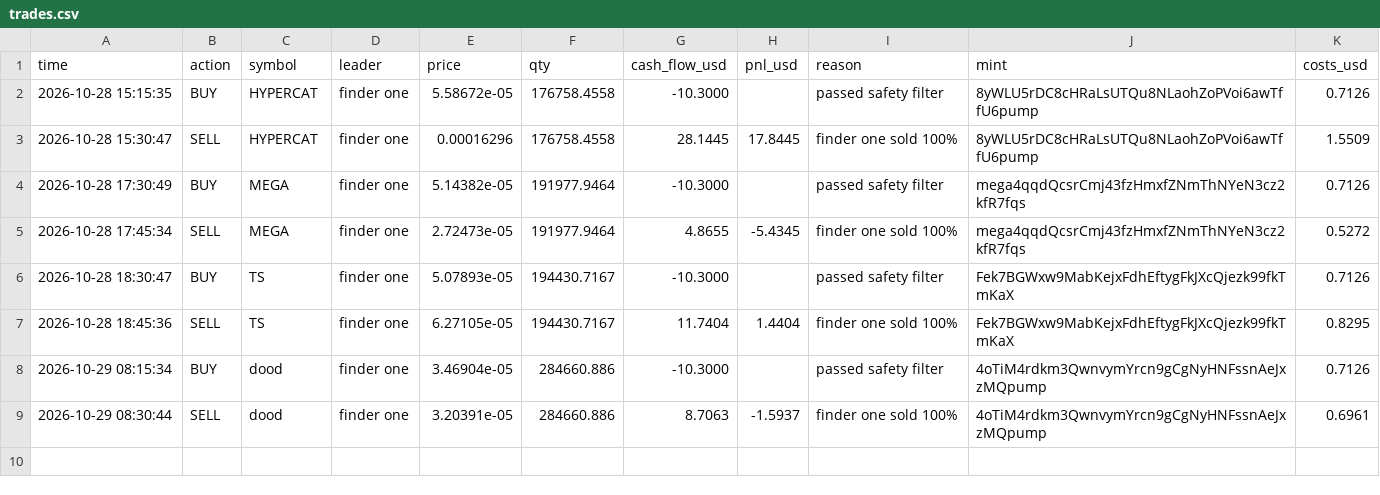
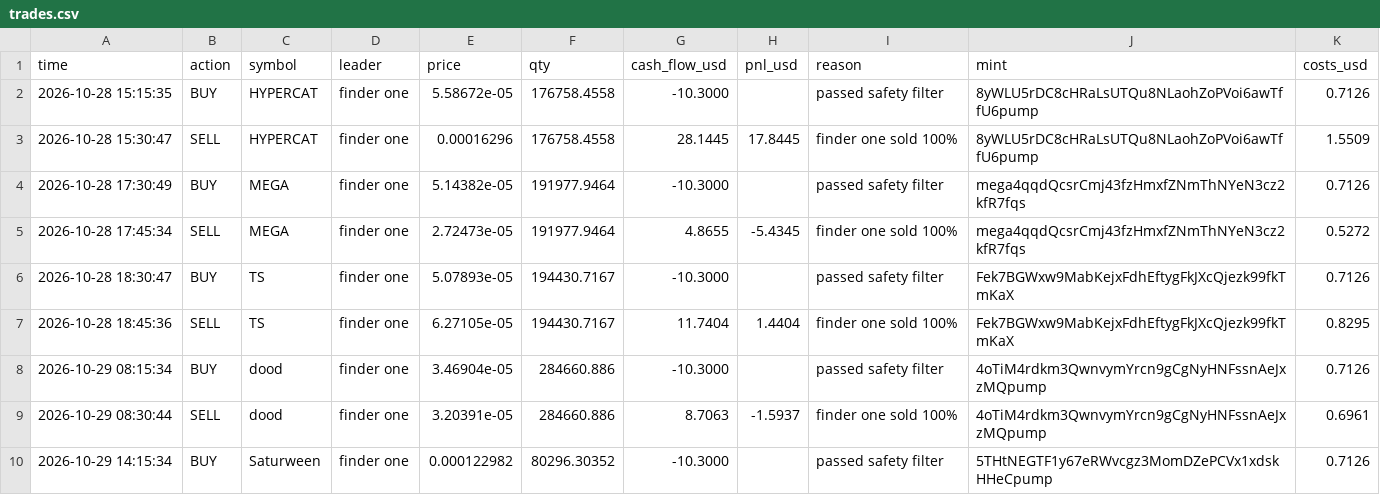
Before and after one commit to Just-in-ii/paper-desk, a CSV file: trades.csv, drawn as a sheet; the diff names each change by its address in the sheet, - before the commit and + after, or states it on an @@ line.

```diff
--- a/trades.csv
+++ b/trades.csv
+row 10: 2026-10-29 14:15:34 | BUY | Saturween | finder one | 0.000122982 | 80296.30352 | -10.3000 |  | passed safety filter | 5THtNEGTF1y67eRWvcgz3MomDZePCVx1xdskHHeCpump | 0.7126
```
Also changed, not shown: decisions.csv, 2 other files.
